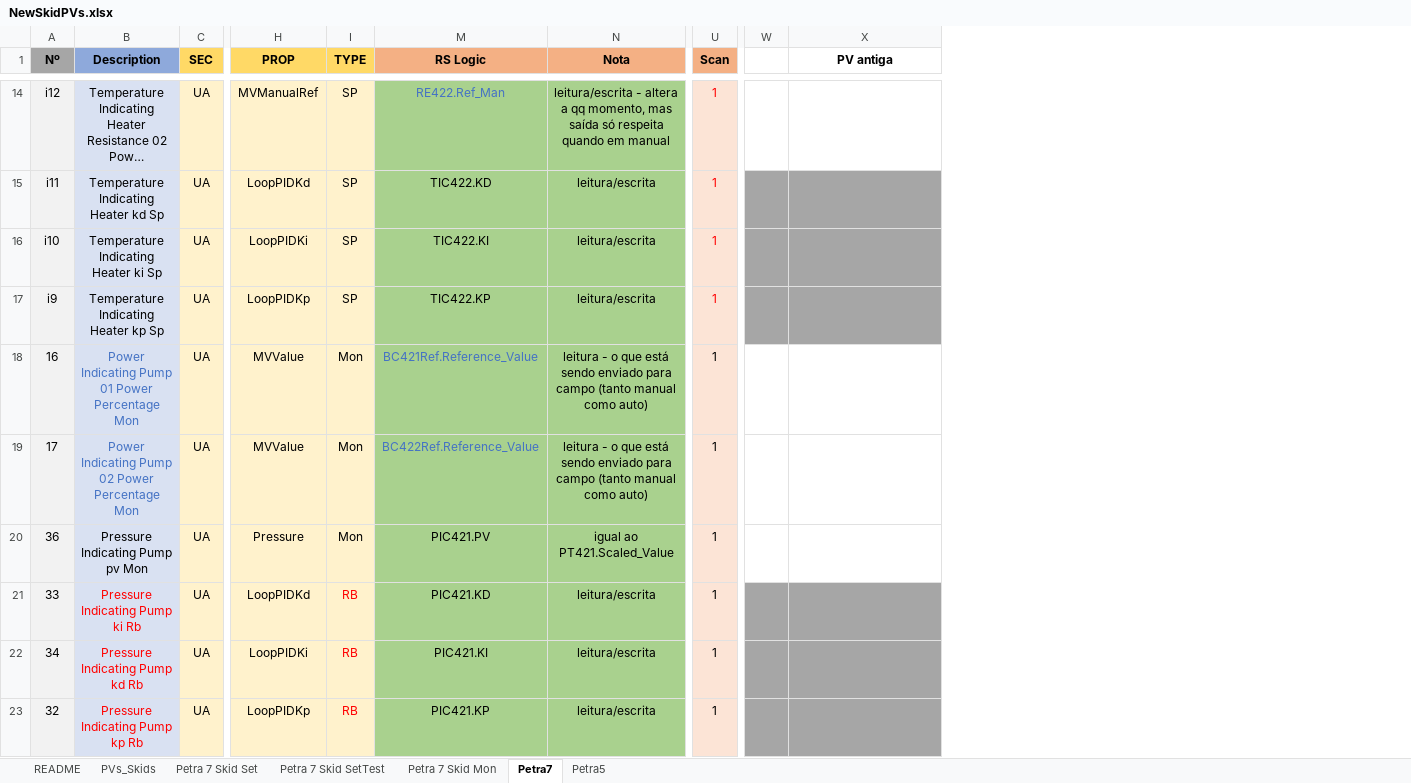
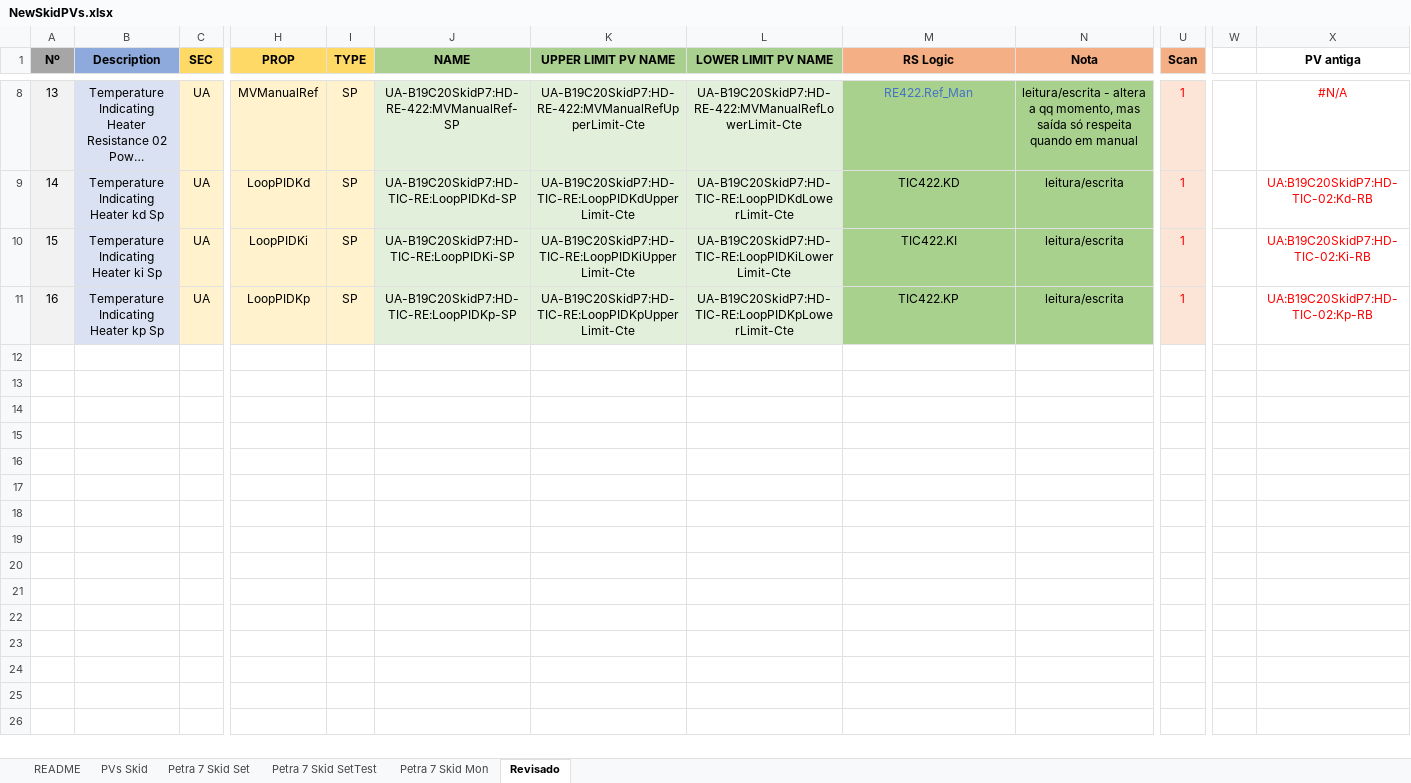
Before and after one commit to lnls-sirius/etherip-ioc, an Excel workbook: etc/NewSkidPVs.xlsx, sheet Revisado, drawn as a sheet; only a part is shown, gaps mark what is left out; long unchanged cells end in …; values as stored, in another font and other column widths than the file's, no borders; table styles not drawn; removed rows and columns are numbered as before the commit, all else as after; rows hold the shown columns only; the diff covers the shown part only; the diff names each change by its address in the sheet, - before the commit and + after, or states it on an @@ line.

```diff
--- a/etc/NewSkidPVs.xlsx (sheet Revisado)
+++ b/etc/NewSkidPVs.xlsx (sheet Revisado)
-sheet tab: Petra7
+sheet tab: Revisado
-sheet tab: Petra5
+sheet tab: PVs Skid
-sheet tab: PVs_Skids
@@ sheet tab order changed: README | PVs Skid | Petra 7 Skid Set | Petra 7 Skid SetTest | Petra 7 Skid Mon | Revisado @@
@@ column J (NAME) unhidden, rows 8-11: UA-B19C20SkidP7:HD-RE-422:MVManualRef-SP | UA-B19C20SkidP7:HD-TIC-RE:LoopPIDKd-SP | UA-B19C20SkidP7:HD-TIC-RE:LoopPIDKi-SP | UA-B19C20SkidP7:HD-TIC-RE:LoopPIDKp-SP @@
@@ column K (UPPER LIMIT PV NAME) unhidden, rows 8-11: UA-B19C20SkidP7:HD-RE-422:MVManualRefUpperLimit-Cte | UA-B19C20SkidP7:HD-TIC-RE:LoopPIDKdUpperLimit-Cte | UA-B19C20SkidP7:HD-TIC-RE:LoopPIDKiUpperLimit-Cte | UA-B19C20SkidP7:HD-TIC-RE:LoopPIDKpUpperLimit-Cte @@
@@ column L (LOWER LIMIT PV NAME) unhidden, rows 8-11: UA-B19C20SkidP7:HD-RE-422:MVManualRefLowerLimit-Cte | UA-B19C20SkidP7:HD-TIC-RE:LoopPIDKdLowerLimit-Cte | UA-B19C20SkidP7:HD-TIC-RE:LoopPIDKiLowerLimit-Cte | UA-B19C20SkidP7:HD-TIC-RE:LoopPIDKpLowerLimit-Cte @@
-A8 (Nº): i12
+A8 (Nº): 13
-X8 (PV antiga): (empty)
+X8 (PV antiga): #N/A
-A9 (Nº): i11
+A9 (Nº): 14
-W9:X11 fill: #A6A6A6
+W9:X11 fill: none
-X9 (PV antiga): (empty)
+X9 (PV antiga): UA:B19C20SkidP7:HD-TIC-02:Kd-RB
-A10 (Nº): i10
+A10 (Nº): 15
-X10 (PV antiga): (empty)
+X10 (PV antiga): UA:B19C20SkidP7:HD-TIC-02:Ki-RB
-A11 (Nº): i9
+A11 (Nº): 16
-X11 (PV antiga): (empty)
+X11 (PV antiga): UA:B19C20SkidP7:HD-TIC-02:Kp-RB
-row 18: 16 | Power Indicating Pump 01 Power Percentage Mon | UA | MVValue | Mon | BC421Ref.Reference_Value | leitura - o que está sendo enviado para campo (tanto manual como auto) | 1
-row 19: 17 | Power Indicating Pump 02 Power Percentage Mon | UA | MVValue | Mon | BC422Ref.Reference_Value | leitura - o que está sendo enviado para campo (tanto manual como auto) | 1
-row 20: 36 | Pressure Indicating Pump pv Mon | UA | Pressure | Mon | PIC421.PV | igual ao PT421.Scaled_Value | 1
-row 21: 33 | Pressure Indicating Pump ki Rb | UA | LoopPIDKd | RB | PIC421.KD | leitura/escrita | 1
-row 22: 34 | Pressure Indicating Pump kd Rb | UA | LoopPIDKi | RB | PIC421.KI | leitura/escrita | 1
-row 23: 32 | Pressure Indicating Pump kp Rb | UA | LoopPIDKp | RB | PIC421.KP | leitura/escrita | 1
```
Also changed, not shown: 21 removed rows, 19 edited cells and cell formats elsewhere in this sheet, sheet PVs Skid, formulas that keep their value, hidden cells, 2 other files.
